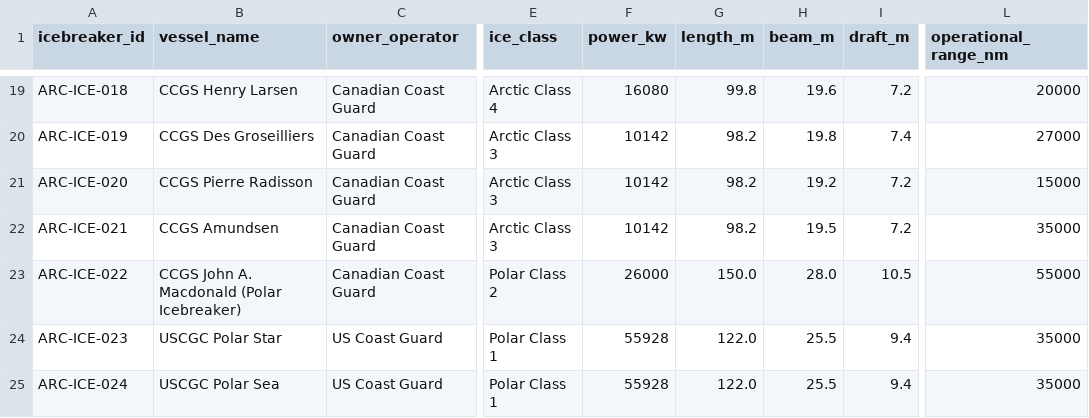
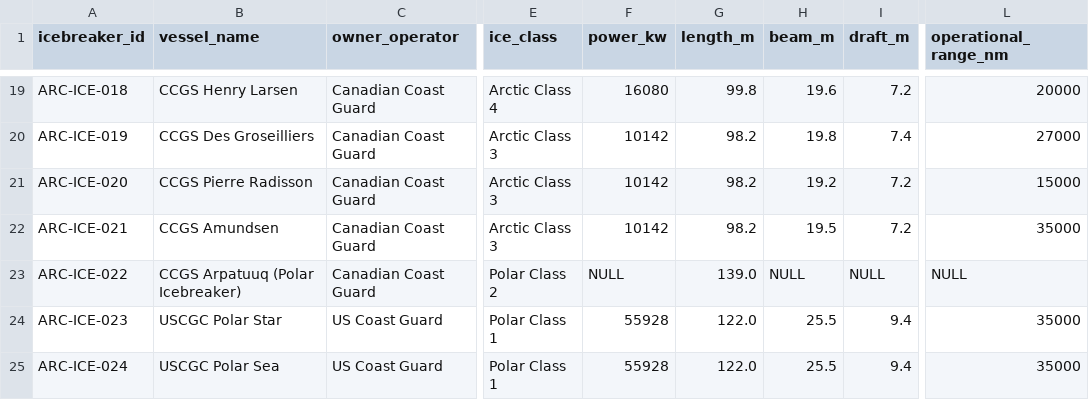
Before and after one commit to International-Arctic/ArcticTradeLanes-Dataset, a CSV file: icebreakers.csv, drawn as a sheet; only a part is shown, gaps mark what is left out; the diff names each change by its address in the sheet, - before the commit and + after, or states it on an @@ line.

Commit message:
data(icebreakers): ARC-ICE-022 official name CCGS Arpatuuq, 139 m per PSPC; blank unsourced power/beam/draft/range (metadata-only, no geometry)

```diff
--- a/icebreakers.csv
+++ b/icebreakers.csv
-B23 (vessel_name): CCGS John A. Macdonald (Polar Icebreaker)
+B23 (vessel_name): CCGS Arpatuuq (Polar Icebreaker)
-F23 (power_kw): 26000
+F23 (power_kw): NULL
-G23 (length_m): 150.0
+G23 (length_m): 139.0
-H23 (beam_m): 28.0
+H23 (beam_m): NULL
-I23 (draft_m): 10.5
+I23 (draft_m): NULL
-L23 (operational_range_nm): 55000
+L23 (operational_range_nm): NULL
```
Also changed, not shown: 1 other file.
